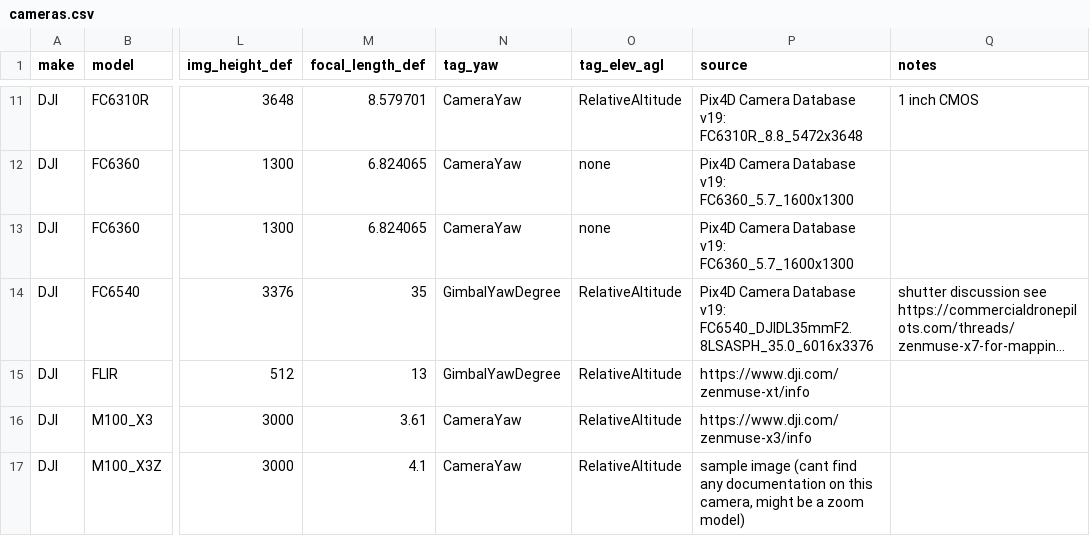
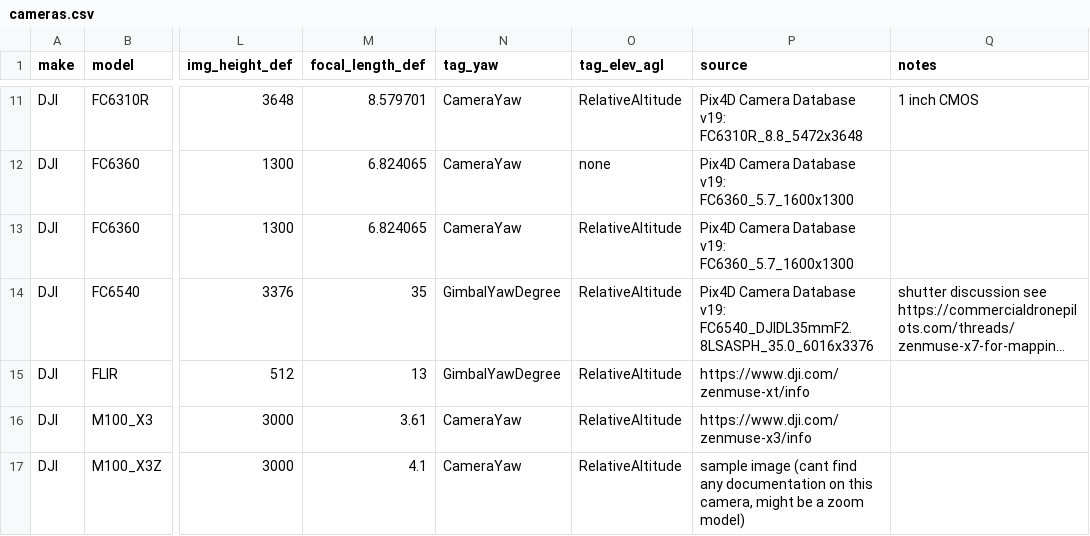
Before and after one commit to UCANR-IGIS/uasimg, a CSV file: inst/cameras/cameras.csv, drawn as a sheet; only a part is shown, gaps mark what is left out; long unchanged cells end in …; the diff names each change by its address in the sheet, - before the commit and + after, or states it on an @@ line.

```diff
--- a/inst/cameras/cameras.csv
+++ b/inst/cameras/cameras.csv
-O13 (tag_elev_agl): none
+O13 (tag_elev_agl): RelativeAltitude
```
Also changed, not shown: 41 other files.
